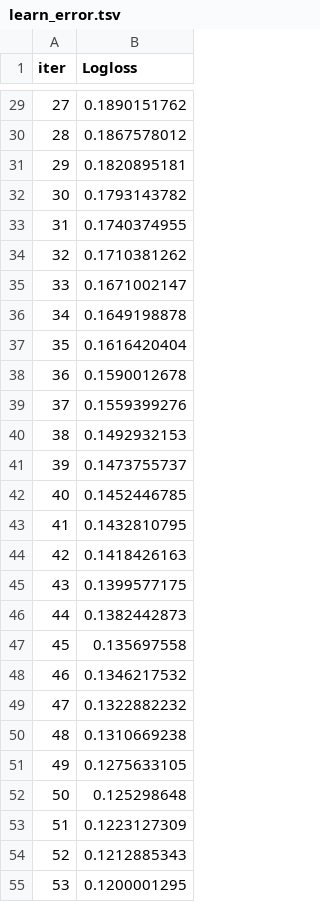
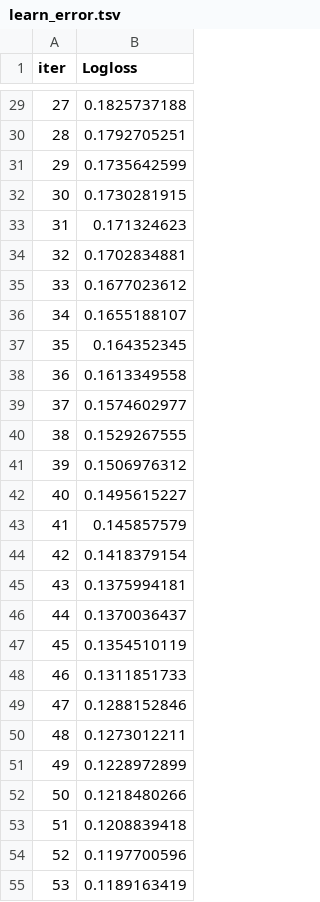
Before and after one commit to Egoluback/nti_ml_20-21, a TSV file: 2_stage/task1/catboost_info/learn_error.tsv, drawn as a sheet; only a part is shown, gaps mark what is left out; the diff covers the shown part only.

```diff
--- a/2_stage/task1/catboost_info/learn_error.tsv
+++ b/2_stage/task1/catboost_info/learn_error.tsv
@@ -29,27 +29,27 @@ iter	Logloss
-27	0.1890151762
-28	0.1867578012
-29	0.1820895181
-30	0.1793143782
-31	0.1740374955
-32	0.1710381262
-33	0.1671002147
-34	0.1649198878
-35	0.1616420404
-36	0.1590012678
-37	0.1559399276
-38	0.1492932153
-39	0.1473755737
-40	0.1452446785
-41	0.1432810795
-42	0.1418426163
-43	0.1399577175
-44	0.1382442873
-45	0.135697558
-46	0.1346217532
-47	0.1322882232
-48	0.1310669238
-49	0.1275633105
-50	0.125298648
-51	0.1223127309
-52	0.1212885343
-53	0.1200001295
+27	0.1825737188
+28	0.1792705251
+29	0.1735642599
+30	0.1730281915
+31	0.171324623
+32	0.1702834881
+33	0.1677023612
+34	0.1655188107
+35	0.164352345
+36	0.1613349558
+37	0.1574602977
+38	0.1529267555
+39	0.1506976312
+40	0.1495615227
+41	0.145857579
+42	0.1418379154
+43	0.1375994181
+44	0.1370036437
+45	0.1354510119
+46	0.1311851733
+47	0.1288152846
+48	0.1273012211
+49	0.1228972899
+50	0.1218480266
+51	0.1208839418
+52	0.1197700596
+53	0.1189163419
```
Also changed, not shown: 33 edited cells elsewhere in this file, 2_stage/task1/catboost_info/time_left.tsv, 6 other files.
